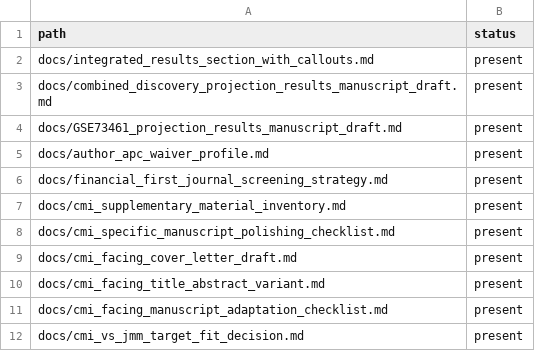
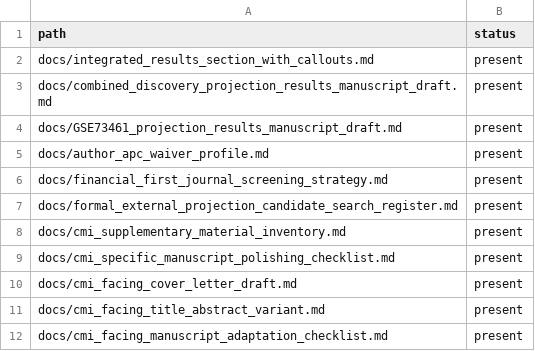
Before and after one commit to rmaghembe1/host-response-module-transportability, a TSV file: results/audits/manuscript_results_package_index_path_audit.tsv, drawn as a sheet; only a part is shown; the shorter side is filled out with more unchanged rows; the diff names each change by its address in the sheet, - before the commit and + after, or states it on an @@ line.

Commit message:
Update manuscript package index with projection candidate register

```diff
--- a/results/audits/manuscript_results_package_index_path_audit.tsv
+++ b/results/audits/manuscript_results_package_index_path_audit.tsv
+row 7: docs/formal_external_projection_candidate_search_register.md | present
```
Also changed, not shown: 1 other file.
